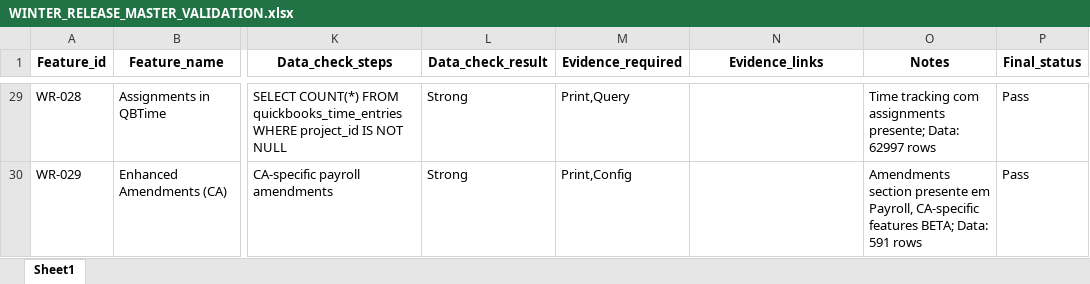
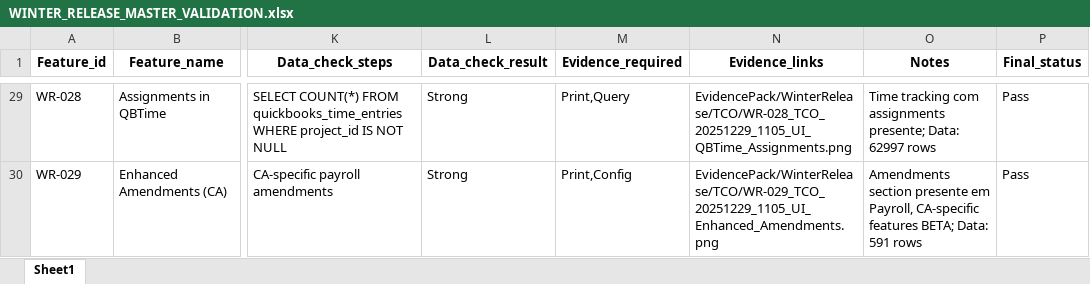
Before and after one commit to thiagotbx123/INTUIT-BOOM, an Excel workbook: docs/WINTER_RELEASE_MASTER_VALIDATION.xlsx, sheet Sheet1, drawn as a sheet; only a part is shown, gaps mark what is left out; values as stored, in another font and other column widths than the file's, no borders; the diff covers the shown part only; the diff names each change by its address in the sheet, - before the commit and + after, or states it on an @@ line.

```diff
--- a/docs/WINTER_RELEASE_MASTER_VALIDATION.xlsx (sheet Sheet1)
+++ b/docs/WINTER_RELEASE_MASTER_VALIDATION.xlsx (sheet Sheet1)
-N29 (Evidence_links): (empty)
+N29 (Evidence_links): EvidencePack/WinterRelease/TCO/WR-028_TCO_20251229_1105_UI_QBTime_Assignments.png
-N30 (Evidence_links): (empty)
+N30 (Evidence_links): EvidencePack/WinterRelease/TCO/WR-029_TCO_20251229_1105_UI_Enhanced_Amendments.png
```
Also changed, not shown: 27 edited cells elsewhere in this sheet, 1 other file.
